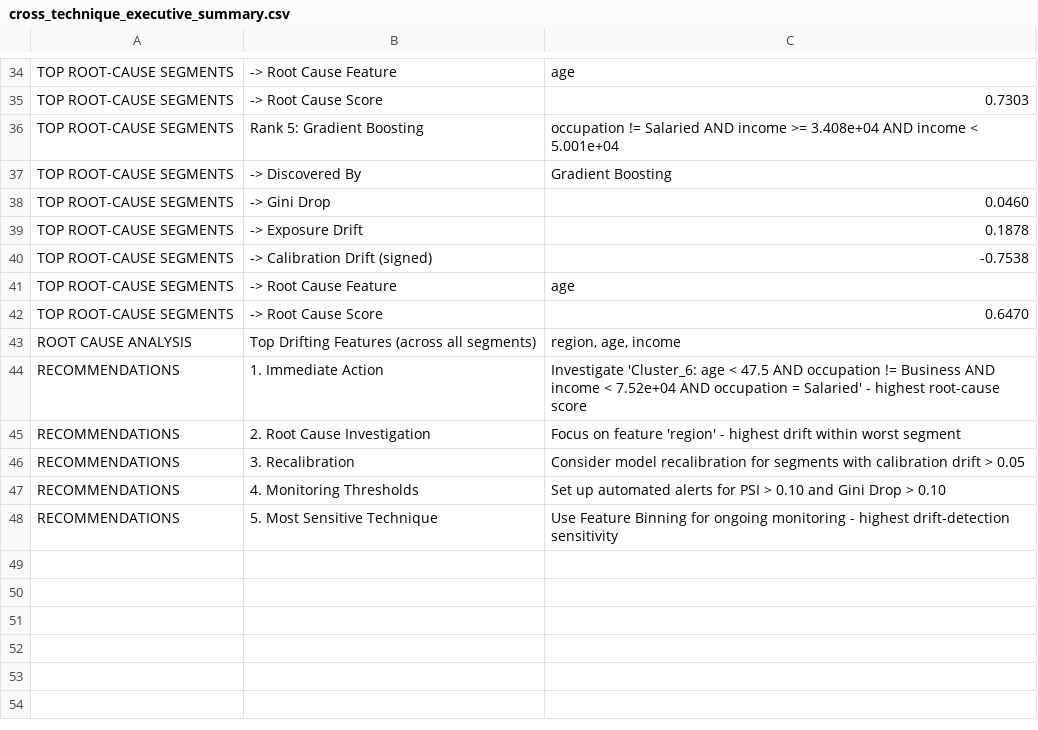
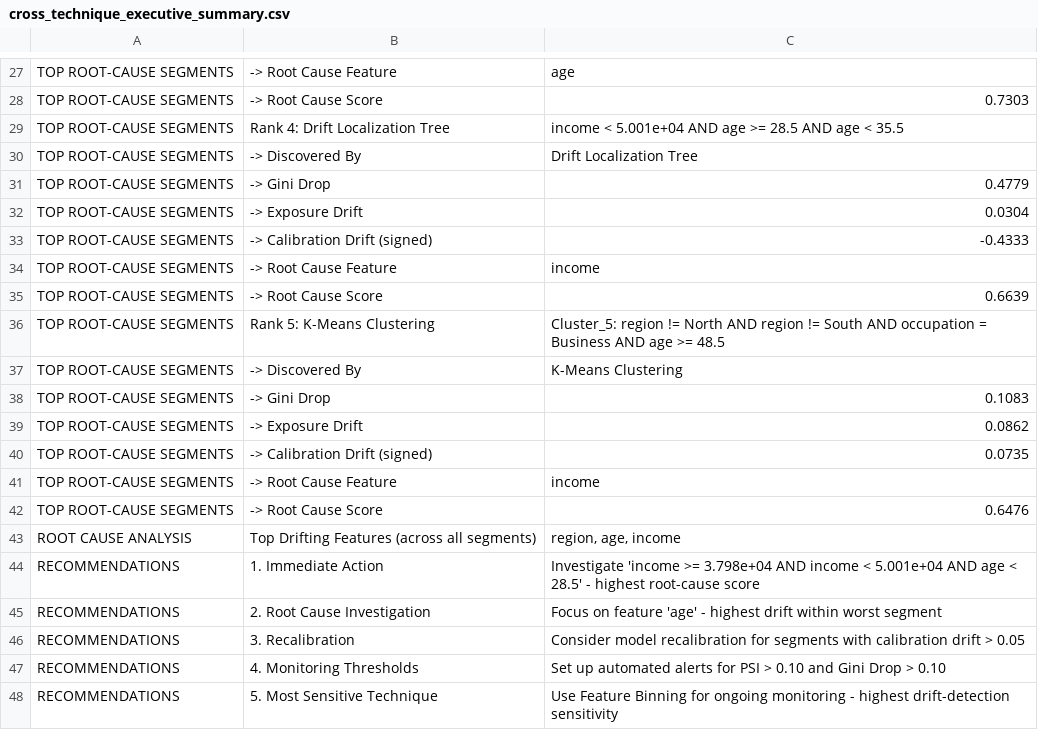
Before and after one commit to shravaniim/Auto-Segmentation-for-Root-Cause-Analysis, a CSV file: outputs/cross_technique_executive_summary.csv, drawn as a sheet; only a part is shown, gaps mark what is left out; the diff covers the shown part only.

```diff
--- a/outputs/cross_technique_executive_summary.csv
+++ b/outputs/cross_technique_executive_summary.csv
@@ -35,12 +28,19 @@ TOP ROOT-CAUSE SEGMENTS,  -> Root Cause Feature,age
 TOP ROOT-CAUSE SEGMENTS,  -> Root Cause Score,0.7303
-TOP ROOT-CAUSE SEGMENTS,Rank 5: Gradient Boosting,occupation != Salaried AND income >= 3.408e+04 AND income < 5.001e+04
-TOP ROOT-CAUSE SEGMENTS,  -> Discovered By,Gradient Boosting
-TOP ROOT-CAUSE SEGMENTS,  -> Gini Drop,0.0460
-TOP ROOT-CAUSE SEGMENTS,  -> Exposure Drift,0.1878
-TOP ROOT-CAUSE SEGMENTS,  -> Calibration Drift (signed),-0.7538
-TOP ROOT-CAUSE SEGMENTS,  -> Root Cause Feature,age
-TOP ROOT-CAUSE SEGMENTS,  -> Root Cause Score,0.6470
+TOP ROOT-CAUSE SEGMENTS,Rank 4: Drift Localization Tree,income < 5.001e+04 AND age >= 28.5 AND age < 35.5
+TOP ROOT-CAUSE SEGMENTS,  -> Discovered By,Drift Localization Tree
+TOP ROOT-CAUSE SEGMENTS,  -> Gini Drop,0.4779
+TOP ROOT-CAUSE SEGMENTS,  -> Exposure Drift,0.0304
+TOP ROOT-CAUSE SEGMENTS,  -> Calibration Drift (signed),-0.4333
+TOP ROOT-CAUSE SEGMENTS,  -> Root Cause Feature,income
+TOP ROOT-CAUSE SEGMENTS,  -> Root Cause Score,0.6639
+TOP ROOT-CAUSE SEGMENTS,Rank 5: K-Means Clustering,Cluster_5: region != North AND region != South AND occupation = Business AND age >= 48.5
+TOP ROOT-CAUSE SEGMENTS,  -> Discovered By,K-Means Clustering
+TOP ROOT-CAUSE SEGMENTS,  -> Gini Drop,0.1083
+TOP ROOT-CAUSE SEGMENTS,  -> Exposure Drift,0.0862
+TOP ROOT-CAUSE SEGMENTS,  -> Calibration Drift (signed),0.0735
+TOP ROOT-CAUSE SEGMENTS,  -> Root Cause Feature,income
+TOP ROOT-CAUSE SEGMENTS,  -> Root Cause Score,0.6476
 ROOT CAUSE ANALYSIS,Top Drifting Features (across all segments),"region, age, income"
-RECOMMENDATIONS,1. Immediate Action,Investigate 'Cluster_6: age < 47.5 AND occupation != Business AND income < 7.52e+04 AND occupation = Salaried' - highest root-cause score
-RECOMMENDATIONS,2. Root Cause Investigation,Focus on feature 'region' - highest drift within worst segment
+RECOMMENDATIONS,1. Immediate Action,Investigate 'income >= 3.798e+04 AND income < 5.001e+04 AND age < 28.5' - highest root-cause score
+RECOMMENDATIONS,2. Root Cause Investigation,Focus on feature 'age' - highest drift within worst segment
 RECOMMENDATIONS,3. Recalibration,Consider model recalibration for segments with calibration drift > 0.05
```
Also changed, not shown: 6 removed rows, 2 moved rows and 11 edited cells elsewhere in this file, outputs/all_techniques_segments_output.csv, outputs/cross_technique_top10.csv, 13 other files.
